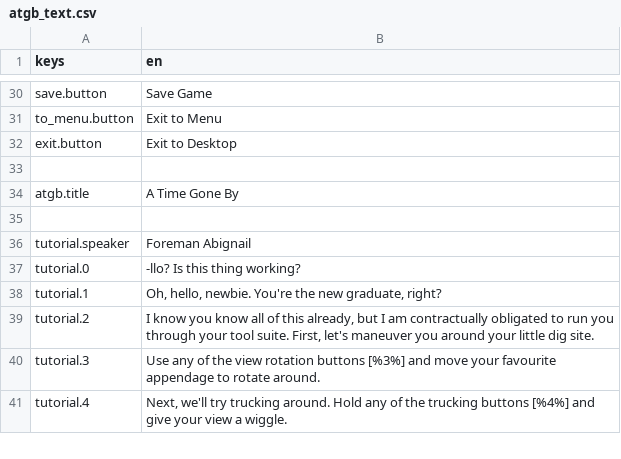
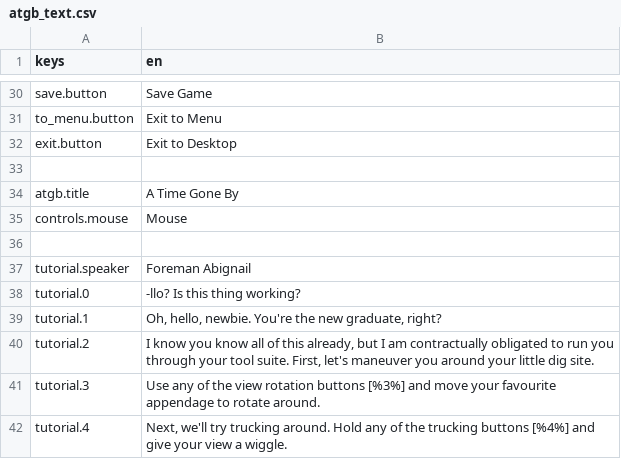
Before and after one commit to Nosrick/future-archaeology, a CSV file: assets/translations/atgb_text.csv, drawn as a sheet; only a part is shown, gaps mark what is left out; the diff names each change by its address in the sheet, - before the commit and + after, or states it on an @@ line.

Commit message:
Adds translation string for the mouse

```diff
--- a/assets/translations/atgb_text.csv
+++ b/assets/translations/atgb_text.csv
+row 35: controls.mouse | Mouse
```
Also changed, not shown: 2 other files.
